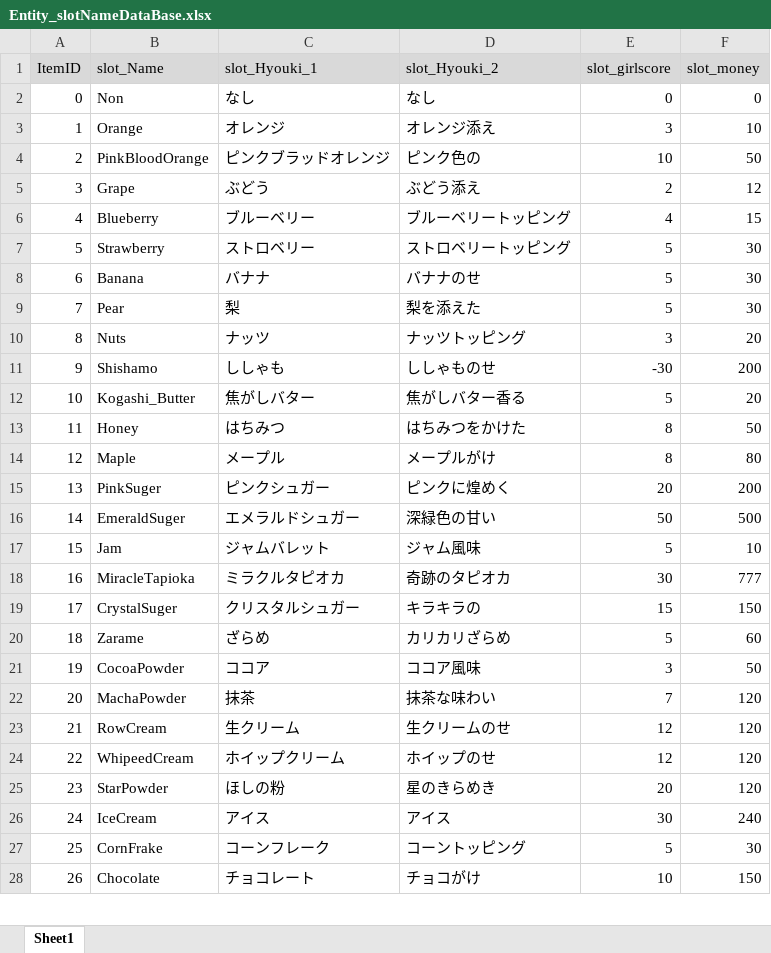
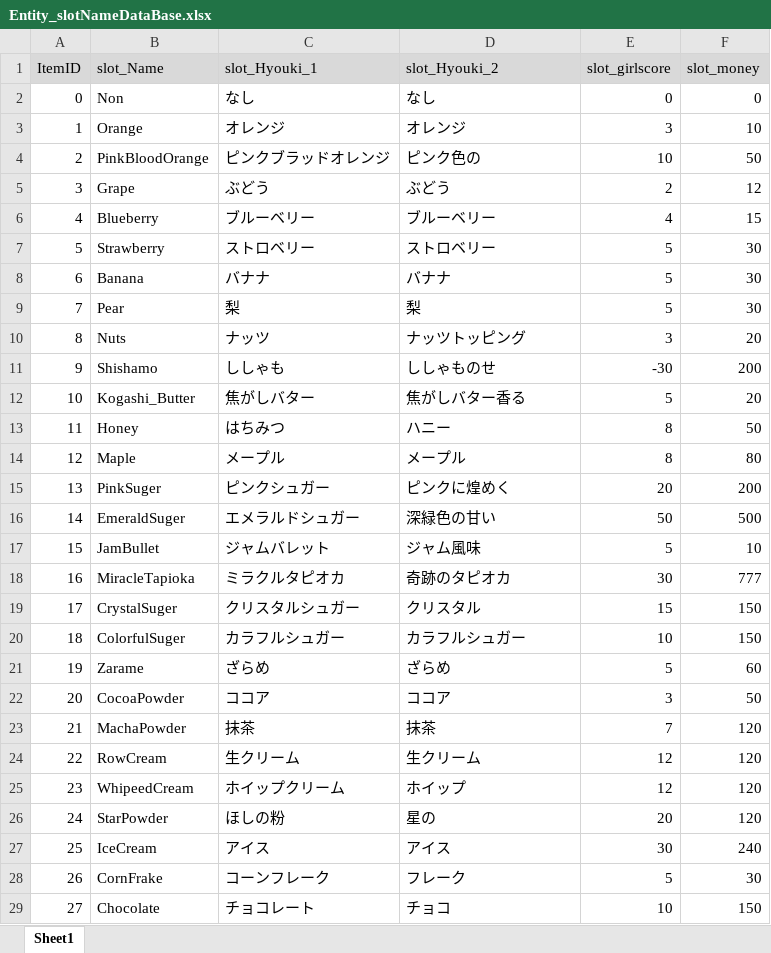
Before and after one commit to matoarita/Okashi_Atlier2, an Excel workbook: Assets/Excel_Data/Entity_slotNameDataBase.xlsx, sheet Sheet1, drawn as a sheet; only a part is shown; values as stored, in another font and other column widths than the file's, no borders; addresses are those after the commit; the diff covers the shown part only; the diff names each change by its address in the sheet, - before the commit and + after, or states it on an @@ line.

```diff
--- a/Assets/Excel_Data/Entity_slotNameDataBase.xlsx (sheet Sheet1)
+++ b/Assets/Excel_Data/Entity_slotNameDataBase.xlsx (sheet Sheet1)
-D3 (slot_Hyouki_2): オレンジ添え
+D3 (slot_Hyouki_2): オレンジ
-D5 (slot_Hyouki_2): ぶどう添え
+D5 (slot_Hyouki_2): ぶどう
-D6 (slot_Hyouki_2): ブルーベリートッピング
+D6 (slot_Hyouki_2): ブルーベリー
-D7 (slot_Hyouki_2): ストロベリートッピング
+D7 (slot_Hyouki_2): ストロベリー
-D8 (slot_Hyouki_2): バナナのせ
+D8 (slot_Hyouki_2): バナナ
-D9 (slot_Hyouki_2): 梨を添えた
+D9 (slot_Hyouki_2): 梨
-D13 (slot_Hyouki_2): はちみつをかけた
+D13 (slot_Hyouki_2): ハニー
-D14 (slot_Hyouki_2): メープルがけ
+D14 (slot_Hyouki_2): メープル
-B17 (slot_Name): Jam
+B17 (slot_Name): JamBullet
-D19 (slot_Hyouki_2): キラキラの
+D19 (slot_Hyouki_2): クリスタル
+row 20: 18 | ColorfulSuger | カラフルシュガー | カラフルシュガー | 10 | 150
@@ column A (ItemID) renumbered between rows 21 and 30 @@
-D21 (slot_Hyouki_2): カリカリざらめ
+D21 (slot_Hyouki_2): ざらめ
-D22 (slot_Hyouki_2): ココア風味
+D22 (slot_Hyouki_2): ココア
-D23 (slot_Hyouki_2): 抹茶な味わい
+D23 (slot_Hyouki_2): 抹茶
-D24 (slot_Hyouki_2): 生クリームのせ
+D24 (slot_Hyouki_2): 生クリーム
-D25 (slot_Hyouki_2): ホイップのせ
+D25 (slot_Hyouki_2): ホイップ
-D26 (slot_Hyouki_2): 星のきらめき
+D26 (slot_Hyouki_2): 星の
-D28 (slot_Hyouki_2): コーントッピング
+D28 (slot_Hyouki_2): フレーク
-D29 (slot_Hyouki_2): チョコがけ
+D29 (slot_Hyouki_2): チョコ
```
Also changed, not shown: 5 added rows and 1 edited cell elsewhere in this sheet, Assets/Excel_Data/Entity_ItemDataBase.xlsx, Assets/Excel_Data/Entity_compoItemDataBase.xlsx, 27 other files.
